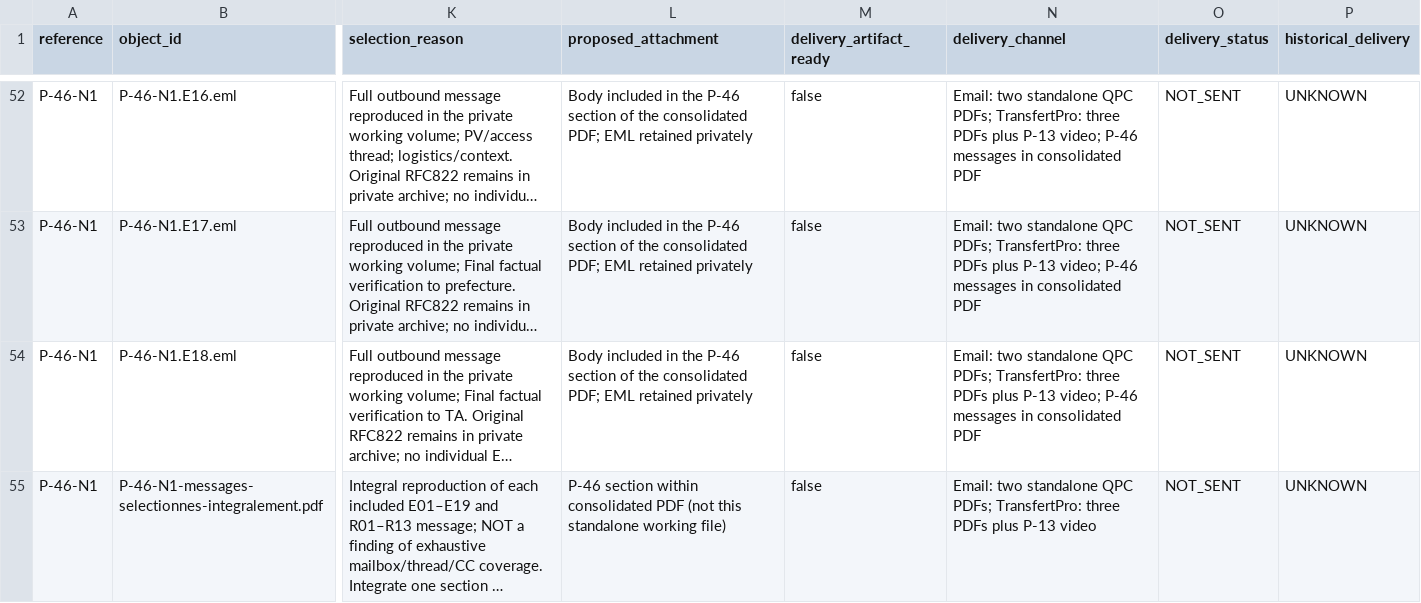
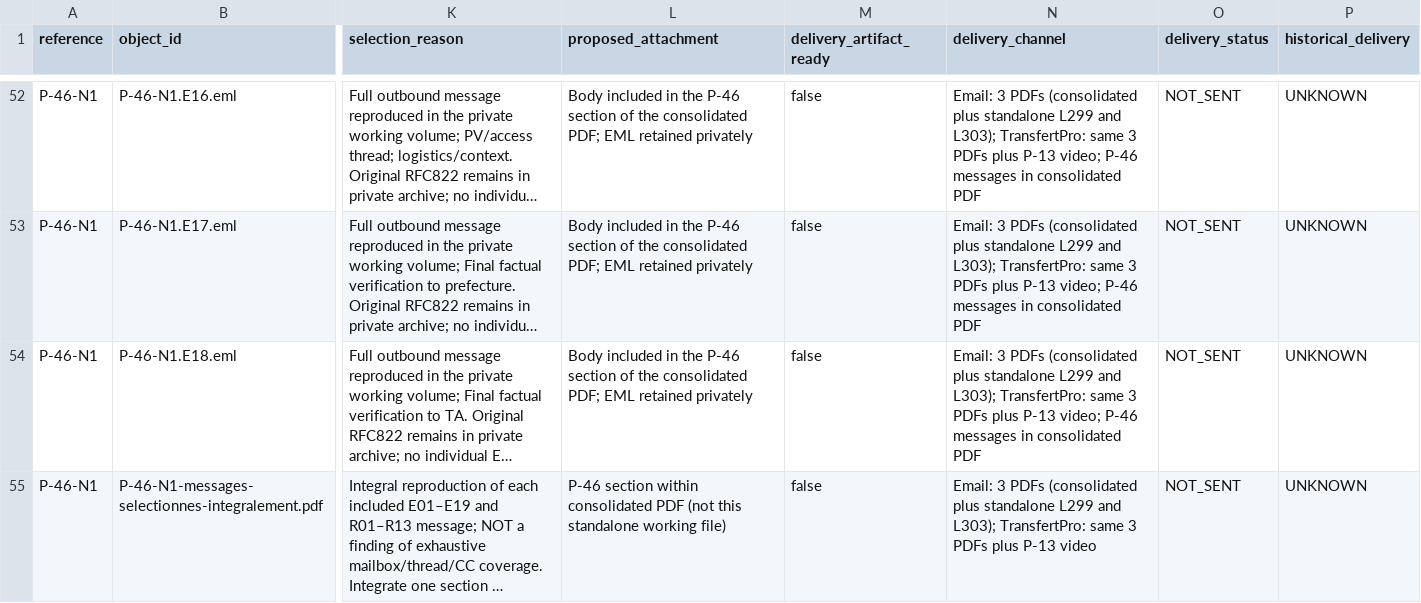
Before and after one commit to JeanHuguesRobert/barons-Mariani, a CSV file: research/senatoriales-2026/complement-2026-6589-sen/bordereau-production-propose.csv, drawn as a sheet; only a part is shown, gaps mark what is left out; long unchanged cells end in …; the diff covers the shown part only; the diff names each change by its address in the sheet, - before the commit and + after, or states it on an @@ line.

```diff
--- a/research/senatoriales-2026/complement-2026-6589-sen/bordereau-production-propose.csv
+++ b/research/senatoriales-2026/complement-2026-6589-sen/bordereau-production-propose.csv
-N52:N54 (delivery_channel): Email: two standalone QPC PDFs; TransfertPro: three PDFs plus…
+N52:N54 (delivery_channel): Email: 3 PDFs (consolidated plus standalone L299 and L303); TransfertPro: same 3 PDFs plus…
-N55 (delivery_channel): Email: two standalone QPC PDFs; TransfertPro: three PDFs plus…
+N55 (delivery_channel): Email: 3 PDFs (consolidated plus standalone L299 and L303); TransfertPro: same 3 PDFs plus…
```
Also changed, not shown: 27 edited cells elsewhere in this file, 3 other files.
